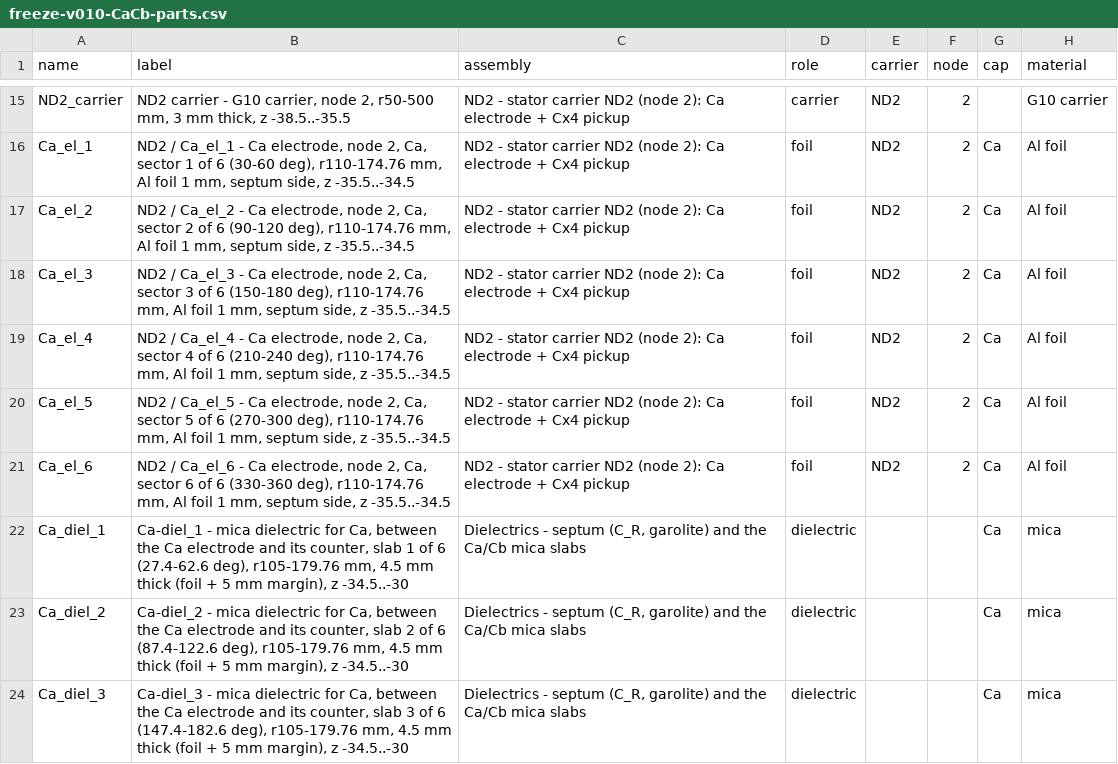
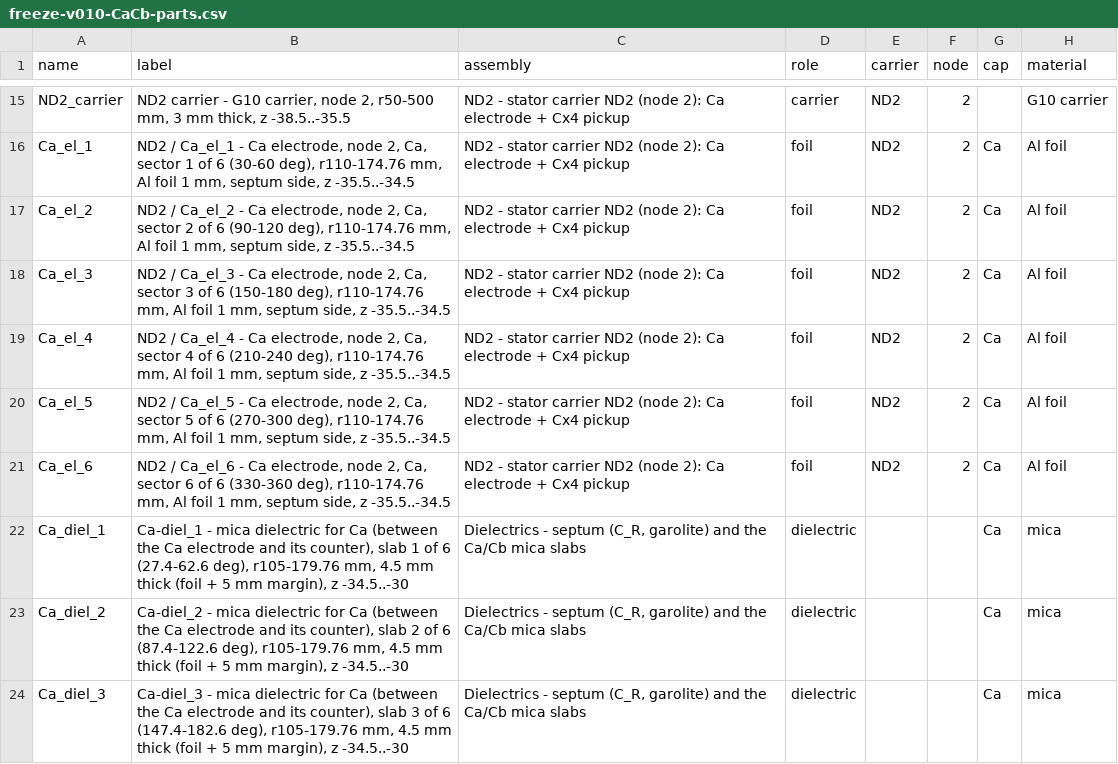
Before and after one commit to ThomasMichaelDave/DCCREG_turbine, a CSV file: docs/geometry/freeze-v010-CaCb-parts.csv, drawn as a sheet; only a part is shown, gaps mark what is left out; the diff covers the shown part only; the diff names each change by its address in the sheet, - before the commit and + after, or states it on an @@ line.

```diff
--- a/docs/geometry/freeze-v010-CaCb-parts.csv
+++ b/docs/geometry/freeze-v010-CaCb-parts.csv
-B22 (label): …dielectric for Ca, between the Ca electrode and its counter, slab 1…
+B22 (label): …dielectric for Ca (between the Ca electrode and its counter), slab 1…
-B23 (label): …dielectric for Ca, between the Ca electrode and its counter, slab 2…
+B23 (label): …dielectric for Ca (between the Ca electrode and its counter), slab 2…
-B24 (label): …dielectric for Ca, between the Ca electrode and its counter, slab 3…
+B24 (label): …dielectric for Ca (between the Ca electrode and its counter), slab 3…
```
Also changed, not shown: 9 edited cells elsewhere in this file, 14 other files.
